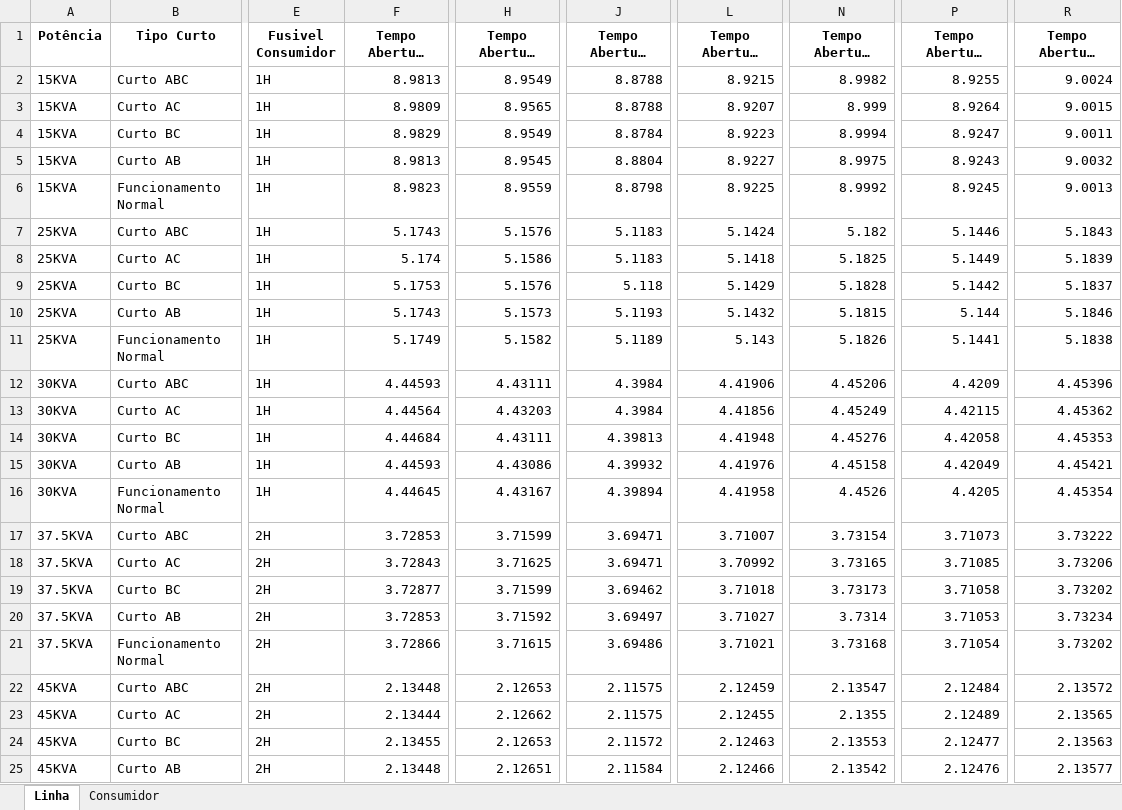
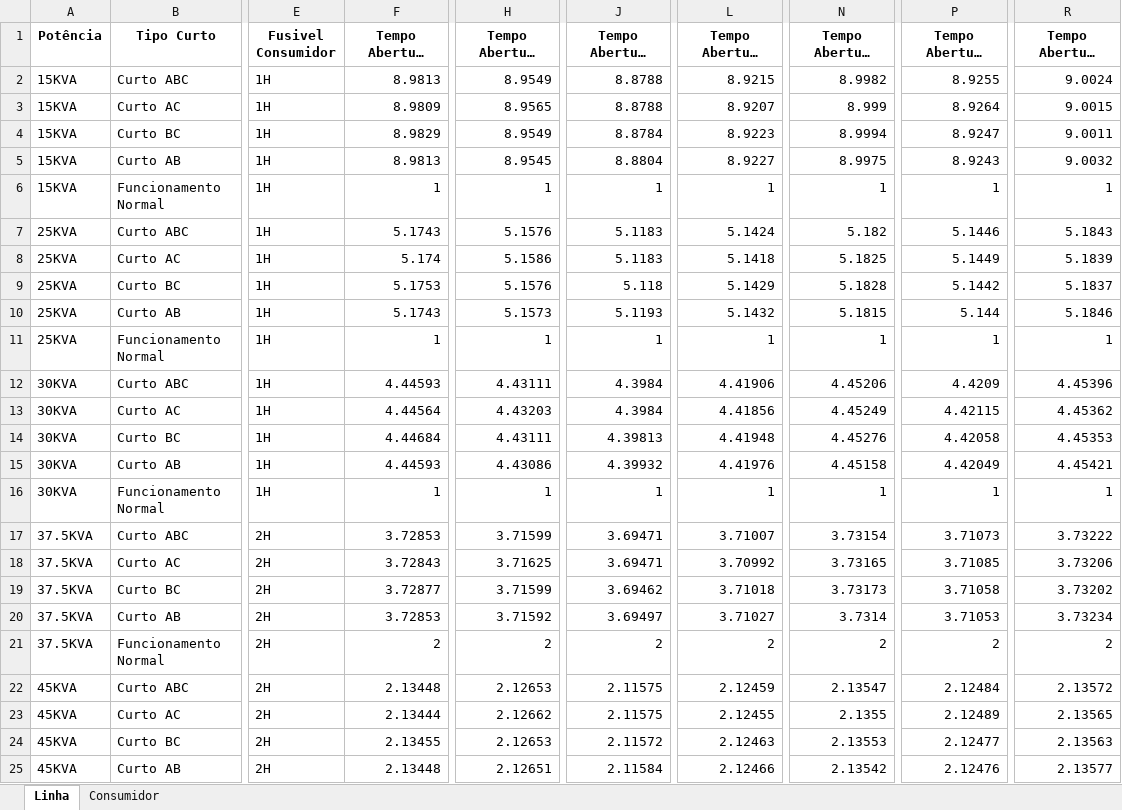
Before and after one commit to LeonardoFdSantos/T2F_CSV, an Excel workbook: FuseLinks/Ghendyano_2.xlsx, sheet Linha, drawn as a sheet; only a part is shown, gaps mark what is left out; long unchanged cells end in …; values as stored, in another font and other column widths than the file's, no borders; the diff covers the shown part only; the diff names each change by its address in the sheet, - before the commit and + after, or states it on an @@ line.

```diff
--- a/FuseLinks/Ghendyano_2.xlsx (sheet Linha)
+++ b/FuseLinks/Ghendyano_2.xlsx (sheet Linha)
-F6 (Tempo Abertura Fase A Isolador): 8.9823
+F6 (Tempo Abertura Fase A Isolador): 1
-H6 (Tempo Abertura Fase B Isolador): 8.9559
+H6 (Tempo Abertura Fase B Isolador): 1
-J6 (Tempo Abertura Fase C Isolador): 8.8798
+J6 (Tempo Abertura Fase C Isolador): 1
-L6 (Tempo Abertura Fase A1 Isolador): 8.9225
+L6 (Tempo Abertura Fase A1 Isolador): 1
-N6 (Tempo Abertura Fase B1 Isolador): 8.9992
+N6 (Tempo Abertura Fase B1 Isolador): 1
-P6 (Tempo Abertura Fase A Consumidor): 8.9245
+P6 (Tempo Abertura Fase A Consumidor): 1
-R6 (Tempo Abertura Fase B Consumidor): 9.0013
+R6 (Tempo Abertura Fase B Consumidor): 1
-F11 (Tempo Abertura Fase A Isolador): 5.1749
+F11 (Tempo Abertura Fase A Isolador): 1
-H11 (Tempo Abertura Fase B Isolador): 5.1582
+H11 (Tempo Abertura Fase B Isolador): 1
-J11 (Tempo Abertura Fase C Isolador): 5.1189
+J11 (Tempo Abertura Fase C Isolador): 1
-L11 (Tempo Abertura Fase A1 Isolador): 5.143
+L11 (Tempo Abertura Fase A1 Isolador): 1
-N11 (Tempo Abertura Fase B1 Isolador): 5.1826
+N11 (Tempo Abertura Fase B1 Isolador): 1
-P11 (Tempo Abertura Fase A Consumidor): 5.1441
+P11 (Tempo Abertura Fase A Consumidor): 1
-R11 (Tempo Abertura Fase B Consumidor): 5.1838
+R11 (Tempo Abertura Fase B Consumidor): 1
-F16 (Tempo Abertura Fase A Isolador): 4.44645
+F16 (Tempo Abertura Fase A Isolador): 1
-H16 (Tempo Abertura Fase B Isolador): 4.43167
+H16 (Tempo Abertura Fase B Isolador): 1
-J16 (Tempo Abertura Fase C Isolador): 4.39894
+J16 (Tempo Abertura Fase C Isolador): 1
-L16 (Tempo Abertura Fase A1 Isolador): 4.41958
+L16 (Tempo Abertura Fase A1 Isolador): 1
-N16 (Tempo Abertura Fase B1 Isolador): 4.4526
+N16 (Tempo Abertura Fase B1 Isolador): 1
-P16 (Tempo Abertura Fase A Consumidor): 4.4205
+P16 (Tempo Abertura Fase A Consumidor): 1
-R16 (Tempo Abertura Fase B Consumidor): 4.45354
+R16 (Tempo Abertura Fase B Consumidor): 1
-F21 (Tempo Abertura Fase A Isolador): 3.72866
+F21 (Tempo Abertura Fase A Isolador): 2
-H21 (Tempo Abertura Fase B Isolador): 3.71615
+H21 (Tempo Abertura Fase B Isolador): 2
-J21 (Tempo Abertura Fase C Isolador): 3.69486
+J21 (Tempo Abertura Fase C Isolador): 2
-L21 (Tempo Abertura Fase A1 Isolador): 3.71021
+L21 (Tempo Abertura Fase A1 Isolador): 2
-N21 (Tempo Abertura Fase B1 Isolador): 3.73168
+N21 (Tempo Abertura Fase B1 Isolador): 2
-P21 (Tempo Abertura Fase A Consumidor): 3.71054
+P21 (Tempo Abertura Fase A Consumidor): 2
-R21 (Tempo Abertura Fase B Consumidor): 3.73202
+R21 (Tempo Abertura Fase B Consumidor): 2
```
Also changed, not shown: 70 edited cells elsewhere in this sheet, sheet Consumidor, FuseLinks/Trifasico_RF_2.xlsx.
